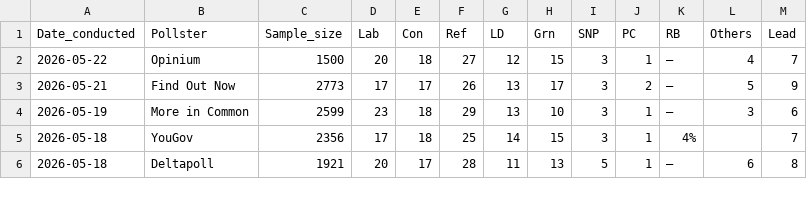
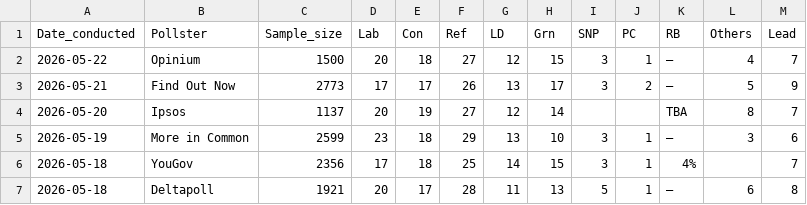
Before and after one commit to Andrevitali/PollsProject, a CSV file: Uk_polls_clean.csv, drawn as a sheet; only a part is shown; the diff names each change by its address in the sheet, - before the commit and + after, or states it on an @@ line.

```diff
--- a/Uk_polls_clean.csv
+++ b/Uk_polls_clean.csv
+row 4: 2026-05-20 | Ipsos | 1137 | 20 | 19 | 27 | 12 | 14 |  |  | TBA | 8 | 7
```
Also changed, not shown: Italy_national_polls_last5years_bs4.csv, Italy_polls_clean.csv, 2 other files.
